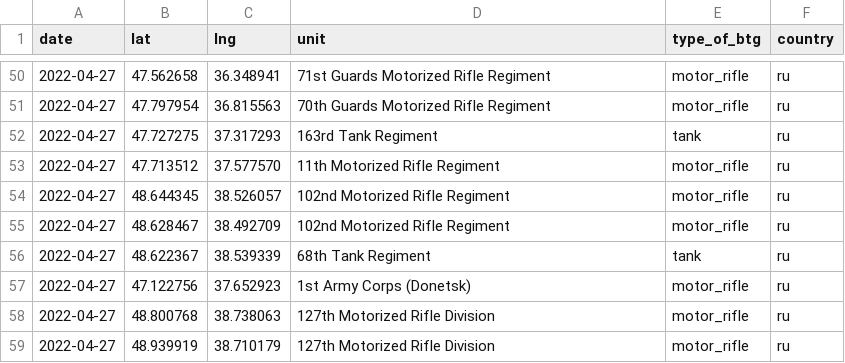
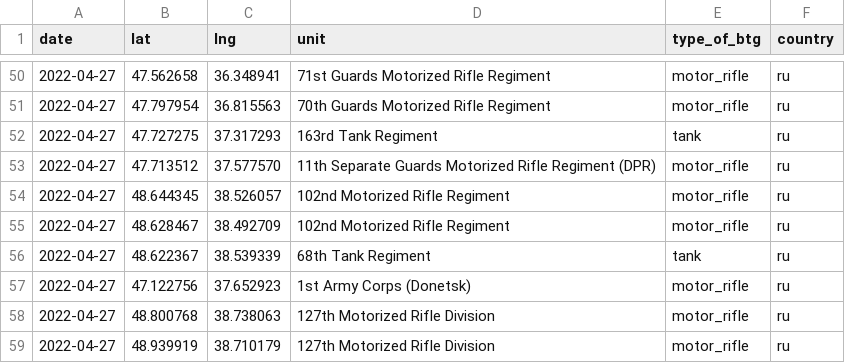
Before and after one commit to simonhuwiler/uawardata, a CSV file: data/csv/btgs_current.csv, drawn as a sheet; only a part is shown, gaps mark what is left out.

```diff
--- a/data/csv/btgs_current.csv
+++ b/data/csv/btgs_current.csv
@@ -52,3 +52,3 @@ date,lat,lng,unit,type_of_btg,country
 2022-04-27,47.727275,37.317293,163rd Tank Regiment,tank,ru
-2022-04-27,47.713512,37.577570,11th Motorized Rifle Regiment,motor_rifle,ru
+2022-04-27,47.713512,37.577570,11th Separate Guards Motorized Rifle Regiment (DPR),motor_rifle,ru
 2022-04-27,48.644345,38.526057,102nd Motorized Rifle Regiment,motor_rifle,ru
```
Also changed, not shown: data/csv/btgs_all.csv, data/csv/units_all.csv, 5 other files.
